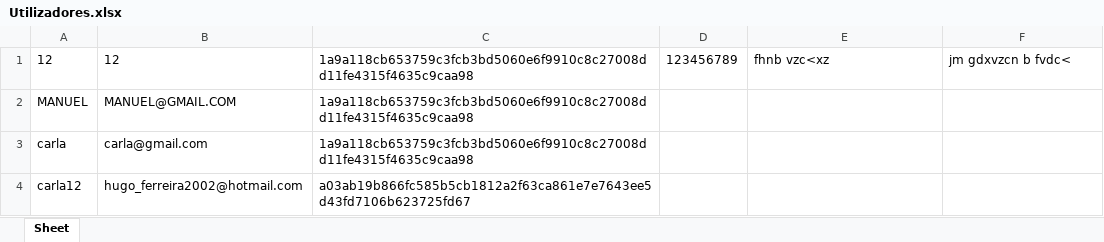
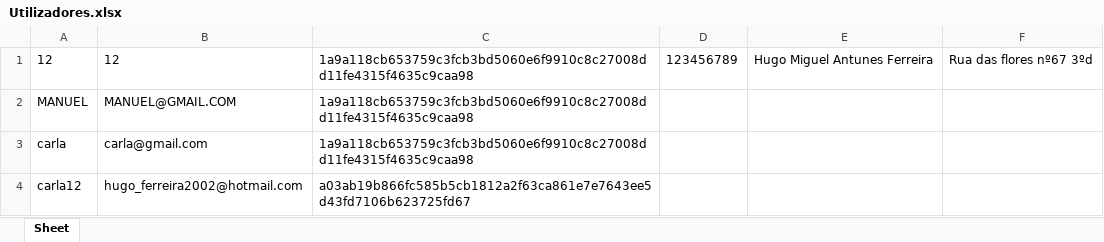
Before and after one commit to Nayorken/Apresenta-o01, an Excel workbook: db/Utilizadores.xlsx, sheet Sheet, drawn as a sheet; values as stored, in another font and other column widths than the file's, no borders; the diff names each change by its address in the sheet, - before the commit and + after, or states it on an @@ line.

```diff
--- a/db/Utilizadores.xlsx (sheet Sheet)
+++ b/db/Utilizadores.xlsx (sheet Sheet)
-E1: fhnb vzc<xz
+E1: Hugo Miguel Antunes Ferreira
-F1: jm gdxvzcn b fvdc<
+F1: Rua das flores nº67 3ºd
```
Also changed, not shown: db/Encomendas.xlsx, 2 other files.
